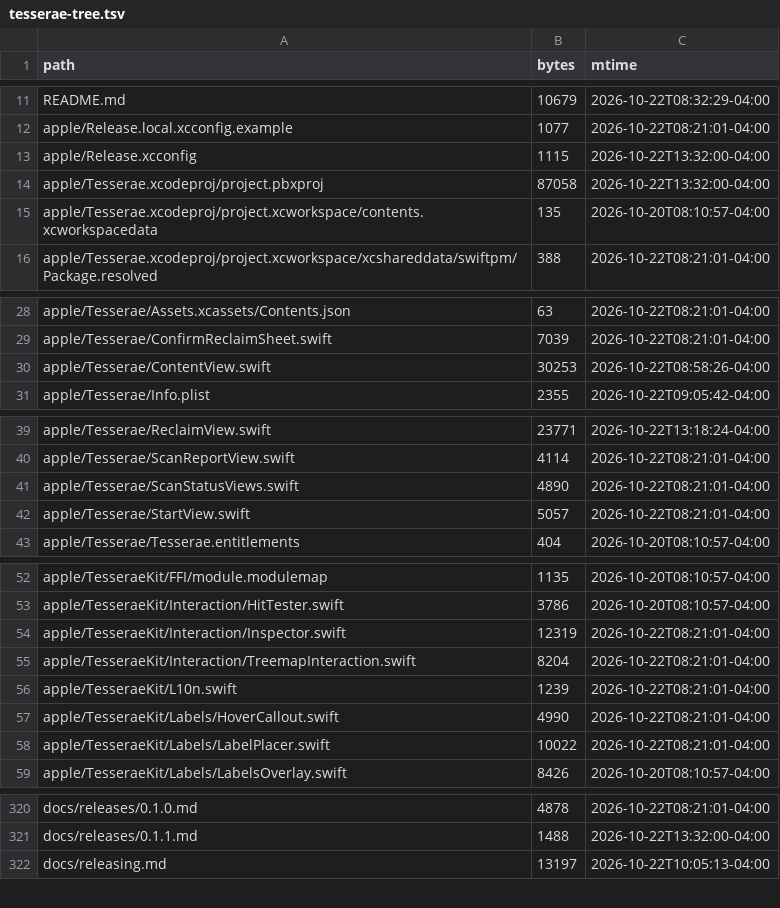
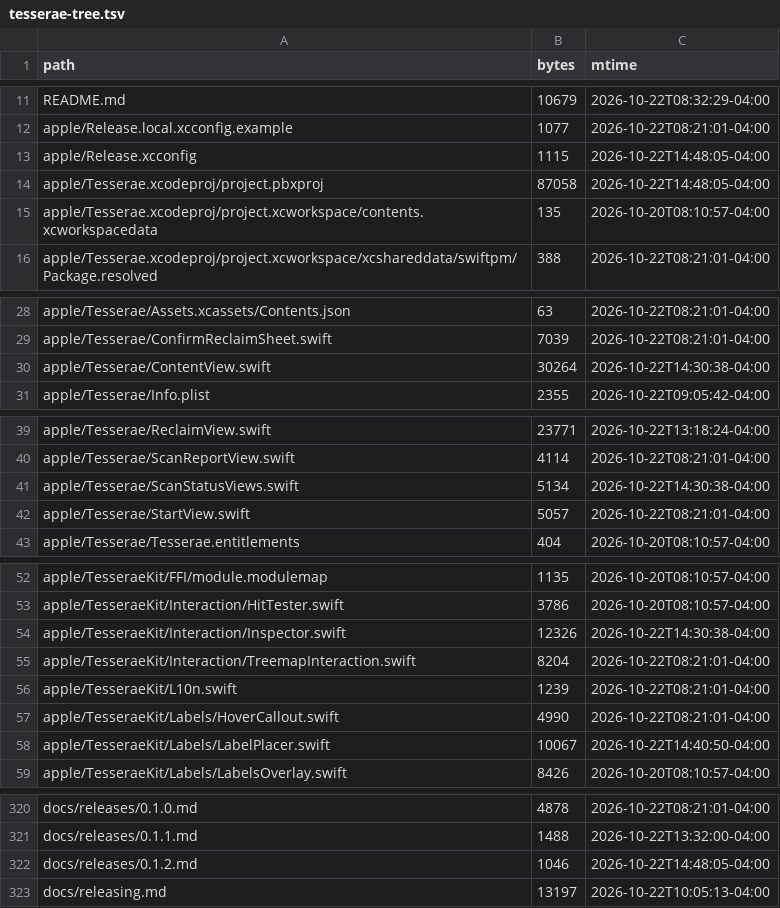
Before and after one commit to sdelavega/tesserae, a TSV file: scripts/demo/tesserae-tree.tsv, drawn as a sheet; only a part is shown, gaps mark what is left out; the diff covers the shown part only.

```diff
--- a/scripts/demo/tesserae-tree.tsv
+++ b/scripts/demo/tesserae-tree.tsv
@@ -12,4 +12,4 @@ README.md	10679	2026-10-22T08:32:29-04:00
 apple/Release.local.xcconfig.example	1077	2026-10-22T08:21:01-04:00
-apple/Release.xcconfig	1115	2026-10-22T13:32:00-04:00
-apple/Tesserae.xcodeproj/project.pbxproj	87058	2026-10-22T13:32:00-04:00
+apple/Release.xcconfig	1115	2026-10-22T14:48:05-04:00
+apple/Tesserae.xcodeproj/project.pbxproj	87058	2026-10-22T14:48:05-04:00
 apple/Tesserae.xcodeproj/project.xcworkspace/contents.xcworkspacedata	135	2026-10-20T08:10:57-04:00
@@ -29,3 +29,3 @@ apple/Tesserae/Assets.xcassets/Contents.json	63	2026-10-22T08:21:01-04:00
 apple/Tesserae/ConfirmReclaimSheet.swift	7039	2026-10-22T08:21:01-04:00
-apple/Tesserae/ContentView.swift	30253	2026-10-22T08:58:26-04:00
+apple/Tesserae/ContentView.swift	30264	2026-10-22T14:30:38-04:00
 apple/Tesserae/Info.plist	2355	2026-10-22T09:05:42-04:00
@@ -40,3 +40,3 @@ apple/Tesserae/ReclaimView.swift	23771	2026-10-22T13:18:24-04:00
 apple/Tesserae/ScanReportView.swift	4114	2026-10-22T08:21:01-04:00
-apple/Tesserae/ScanStatusViews.swift	4890	2026-10-22T08:21:01-04:00
+apple/Tesserae/ScanStatusViews.swift	5134	2026-10-22T14:30:38-04:00
 apple/Tesserae/StartView.swift	5057	2026-10-22T08:21:01-04:00
@@ -53,3 +53,3 @@ apple/TesseraeKit/FFI/module.modulemap	1135	2026-10-20T08:10:57-04:00
 apple/TesseraeKit/Interaction/HitTester.swift	3786	2026-10-20T08:10:57-04:00
-apple/TesseraeKit/Interaction/Inspector.swift	12319	2026-10-22T08:21:01-04:00
+apple/TesseraeKit/Interaction/Inspector.swift	12326	2026-10-22T14:30:38-04:00
 apple/TesseraeKit/Interaction/TreemapInteraction.swift	8204	2026-10-22T08:21:01-04:00
@@ -57,3 +57,3 @@ apple/TesseraeKit/L10n.swift	1239	2026-10-22T08:21:01-04:00
 apple/TesseraeKit/Labels/HoverCallout.swift	4990	2026-10-22T08:21:01-04:00
-apple/TesseraeKit/Labels/LabelPlacer.swift	10022	2026-10-22T08:21:01-04:00
+apple/TesseraeKit/Labels/LabelPlacer.swift	10067	2026-10-22T14:40:50-04:00
 apple/TesseraeKit/Labels/LabelsOverlay.swift	8426	2026-10-20T08:10:57-04:00
@@ -321,2 +321,3 @@ docs/releases/0.1.0.md	4878	2026-10-22T08:21:01-04:00
 docs/releases/0.1.1.md	1488	2026-10-22T13:32:00-04:00
+docs/releases/0.1.2.md	1046	2026-10-22T14:48:05-04:00
 docs/releasing.md	13197	2026-10-22T10:05:13-04:00
```
Also changed, not shown: 8 edited cells elsewhere in this file.
